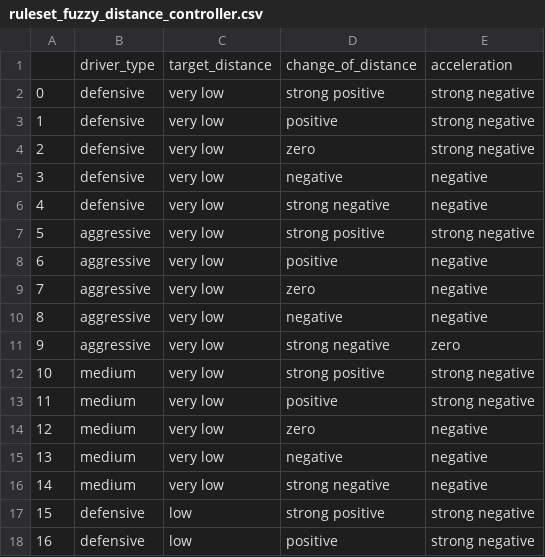
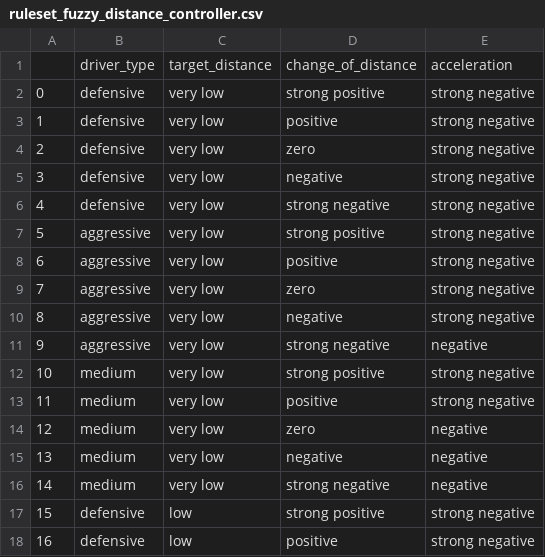
Before and after one commit to Perledition/fuzzy-controller, a CSV file: experiment/ruleset_fuzzy_distance_controller.csv, drawn as a sheet; only a part is shown.

```diff
--- a/experiment/ruleset_fuzzy_distance_controller.csv
+++ b/experiment/ruleset_fuzzy_distance_controller.csv
@@ -4,9 +4,9 @@
 2,defensive,very low,zero,strong negative
-3,defensive,very low,negative,negative
-4,defensive,very low,strong negative,negative
+3,defensive,very low,negative,strong negative
+4,defensive,very low,strong negative,strong negative
 5,aggressive,very low,strong positive,strong negative
-6,aggressive,very low,positive,negative
-7,aggressive,very low,zero,negative
-8,aggressive,very low,negative,negative
-9,aggressive,very low,strong negative,zero
+6,aggressive,very low,positive,strong negative
+7,aggressive,very low,zero,strong negative
+8,aggressive,very low,negative,strong negative
+9,aggressive,very low,strong negative,negative
 10,medium,very low,strong positive,strong negative
```
Also changed, not shown: 7 other files.
